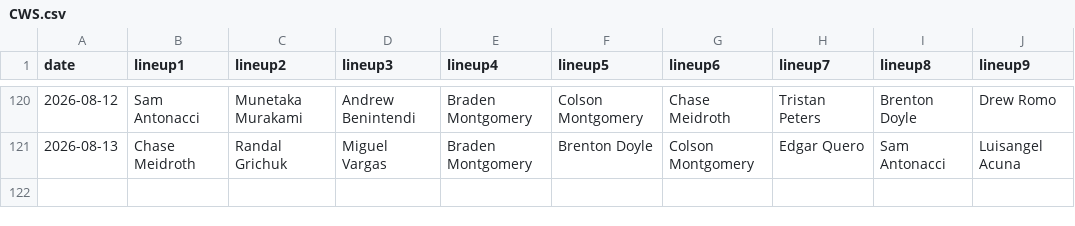
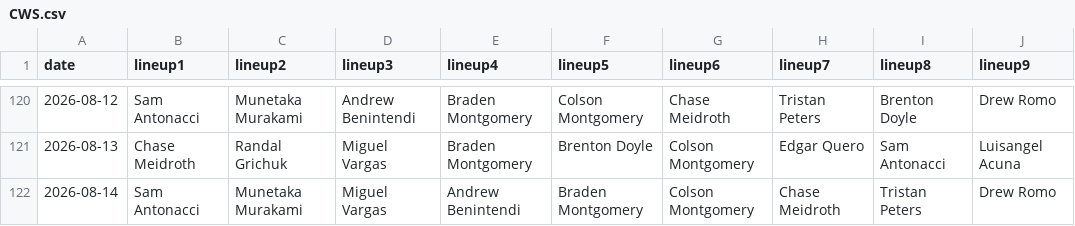
Before and after one commit to fantasy-toolz/batting-order, a CSV file: data/2026/CWS.csv, drawn as a sheet; only a part is shown, gaps mark what is left out; the diff names each change by its address in the sheet, - before the commit and + after, or states it on an @@ line.

```diff
--- a/data/2026/CWS.csv
+++ b/data/2026/CWS.csv
+row 122: 2026-08-14 | Sam Antonacci | Munetaka Murakami | Miguel Vargas | Andrew Benintendi | Braden Montgomery | Colson Montgomery | Chase Meidroth | Tristan Peters | Drew Romo
```
Also changed, not shown: data/2026/BAL.csv, data/2026/SD.csv, 29 other files.
